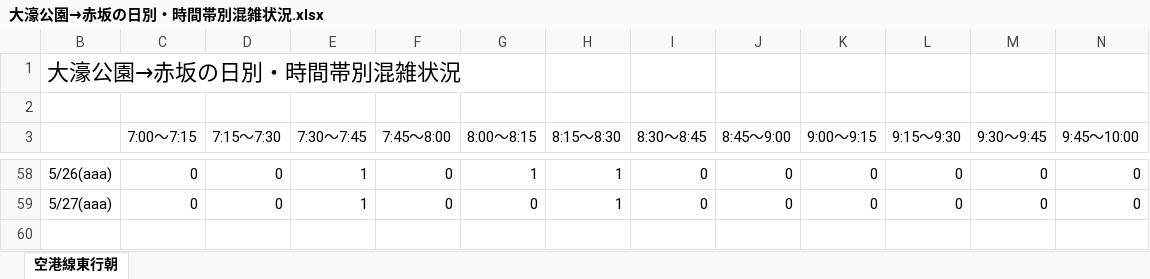
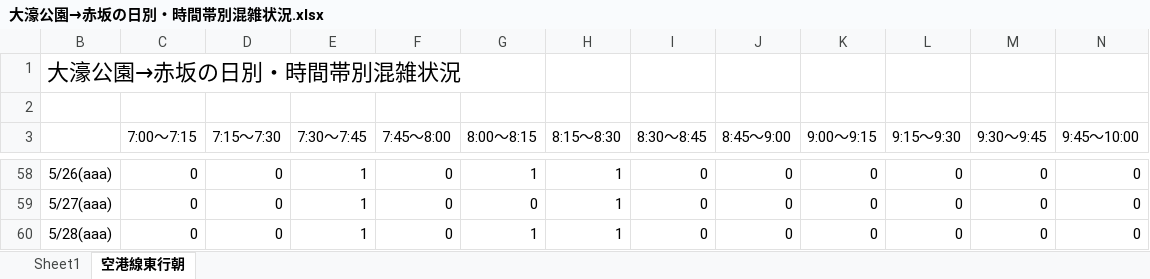
Before and after one commit to kuwayamamasayuki/konzatsu, an Excel workbook: 活用例/大濠公園→赤坂の日別・時間帯別混雑状況.xlsx, sheet 空港線東行朝, drawn as a sheet; only a part is shown, gaps mark what is left out; values as stored, in another font and other column widths than the file's, no borders; conditional formats not drawn; the diff names each change by its address in the sheet, - before the commit and + after, or states it on an @@ line.

```diff
--- a/活用例/大濠公園→赤坂の日別・時間帯別混雑状況.xlsx (sheet 空港線東行朝)
+++ b/活用例/大濠公園→赤坂の日別・時間帯別混雑状況.xlsx (sheet 空港線東行朝)
+sheet tab: Sheet1
+row 60: 5/28(aaa) | 0 | 0 | 1 | 0 | 1 | 1 | 0 | 0 | 0 | 0 | 0 | 0
```
Also changed, not shown: hidden cells, 活用例/空港線東行朝の日別・時間帯別混雑状況.xlsx, 29 other files.
